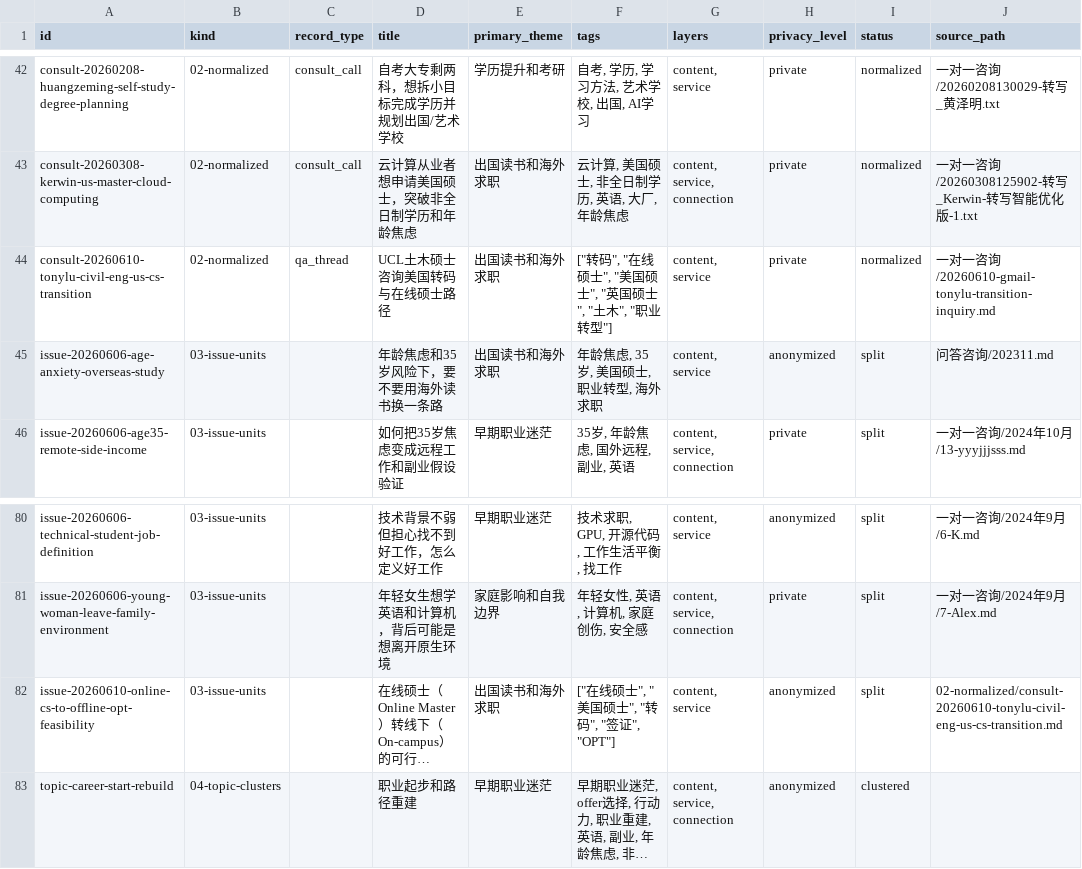
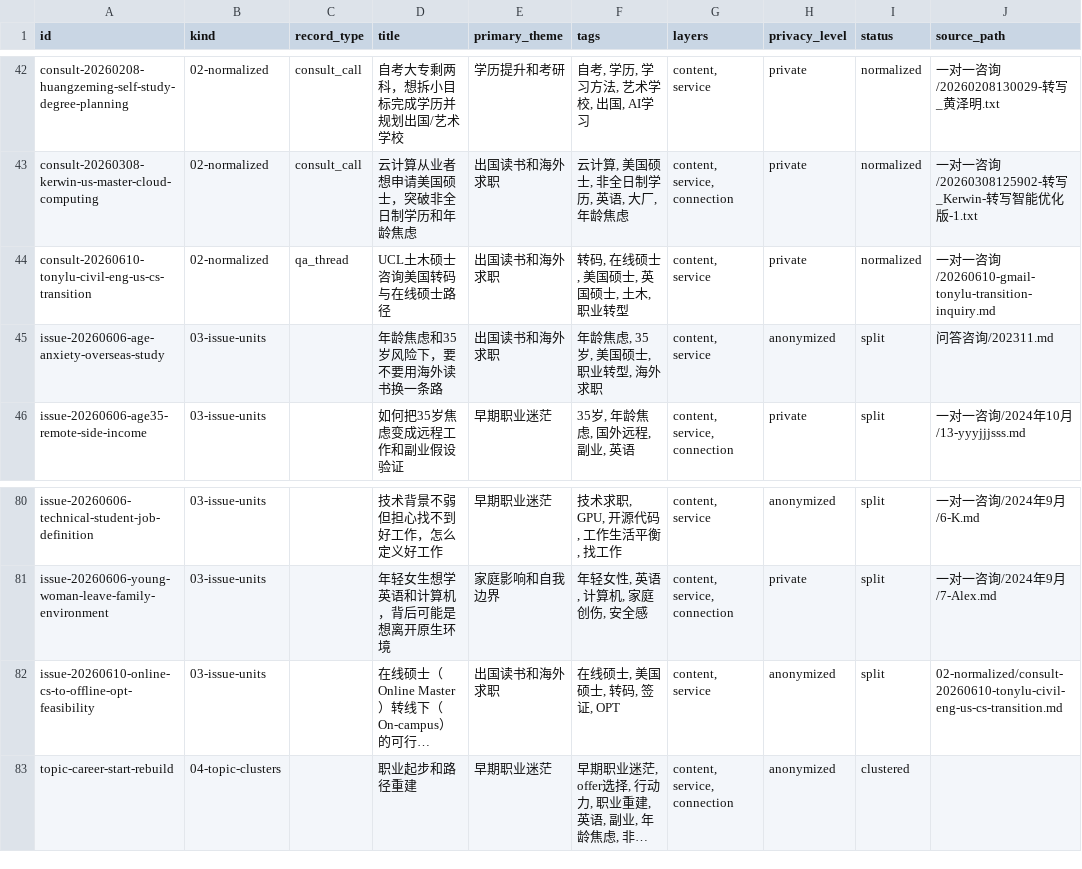
Before and after one commit to sunling/ordinary-path-lab, a CSV file: 01-source-index/records.csv, drawn as a sheet; only a part is shown, gaps mark what is left out; long unchanged cells end in …; the diff names each change by its address in the sheet, - before the commit and + after, or states it on an @@ line.

```diff
--- a/01-source-index/records.csv
+++ b/01-source-index/records.csv
-F44 (tags): ["转码", "在线硕士", "美国硕士", "英国硕士", "土木", "职业转型"]
+F44 (tags): 转码, 在线硕士, 美国硕士, 英国硕士, 土木, 职业转型
-F82 (tags): ["在线硕士", "美国硕士", "转码", "签证", "OPT"]
+F82 (tags): 在线硕士, 美国硕士, 转码, 签证, OPT
```
Also changed, not shown: 07-people/people.csv, 15 other files.
